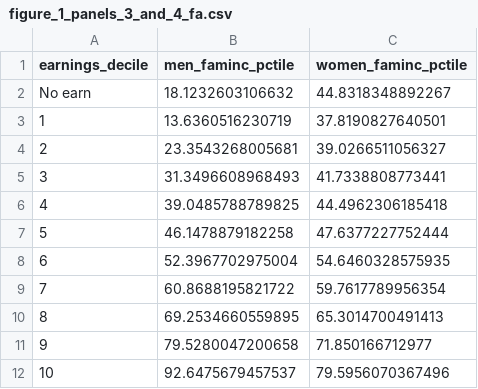
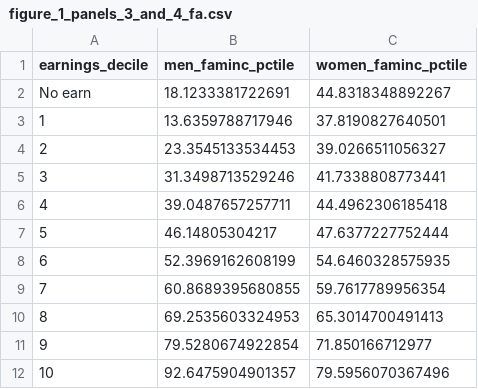
Before and after one commit to dtb557/selfreliance, a CSV file: main/8a_perform_decomposition_imputed/3_figures_1_and_2/figure_1_panels_3_and_4_fa.csv, drawn as a sheet.

```diff
--- a/main/8a_perform_decomposition_imputed/3_figures_1_and_2/figure_1_panels_3_and_4_fa.csv
+++ b/main/8a_perform_decomposition_imputed/3_figures_1_and_2/figure_1_panels_3_and_4_fa.csv
@@ -1,12 +1,12 @@
 "earnings_decile","men_faminc_pctile","women_faminc_pctile"
-"No earn",18.1232603106632,44.8318348892267
-"1",13.6360516230719,37.8190827640501
-"2",23.3543268005681,39.0266511056327
-"3",31.3496608968493,41.7338808773441
-"4",39.0485788789825,44.4962306185418
-"5",46.1478879182258,47.6377227752444
-"6",52.3967702975004,54.6460328575935
-"7",60.8688195821722,59.7617789956354
-"8",69.2534660559895,65.3014700491413
-"9",79.5280047200658,71.850166712977
-"10",92.6475679457537,79.5956070367496
+"No earn",18.1233381722691,44.8318348892267
+"1",13.6359788717946,37.8190827640501
+"2",23.3545133534453,39.0266511056327
+"3",31.3498713529246,41.7338808773441
+"4",39.0487657257711,44.4962306185418
+"5",46.14805304217,47.6377227752444
+"6",52.3969162608199,54.6460328575935
+"7",60.8689395680855,59.7617789956354
+"8",69.2535603324953,65.3014700491413
+"9",79.5280674922854,71.850166712977
+"10",92.6475904901357,79.5956070367496
```
Also changed, not shown: main/8a_perform_decomposition_imputed/3_figures_1_and_2/figure_1_panels_1_and_2_e2.csv, main/8a_perform_decomposition_imputed/3_figures_1_and_2/figure_1_panels_3_and_4_e2.csv, 24 other files.
